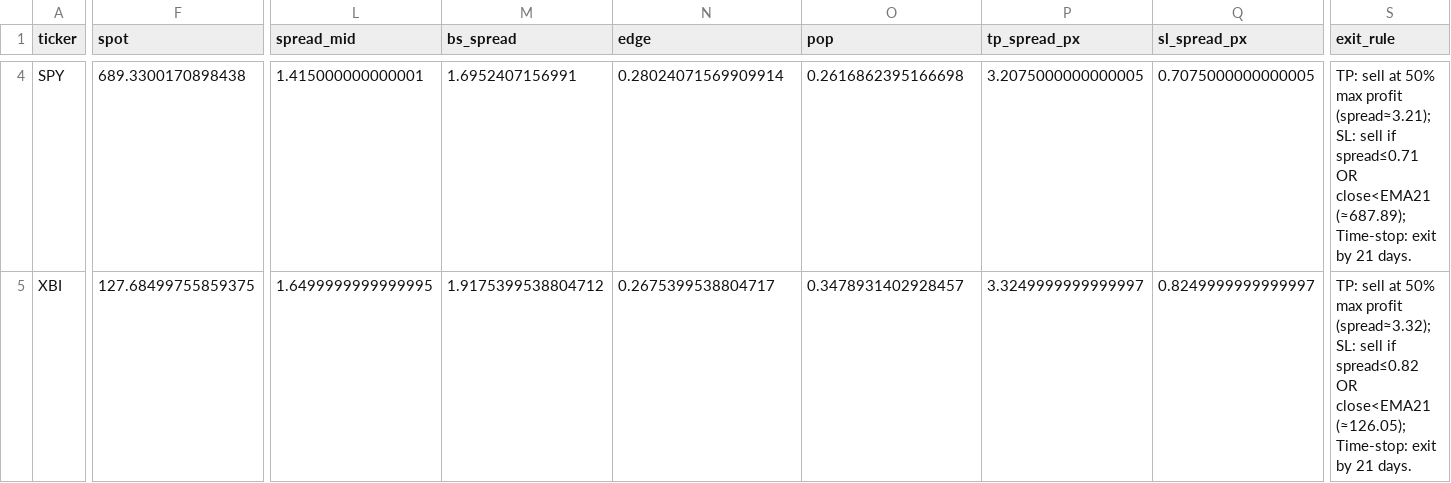
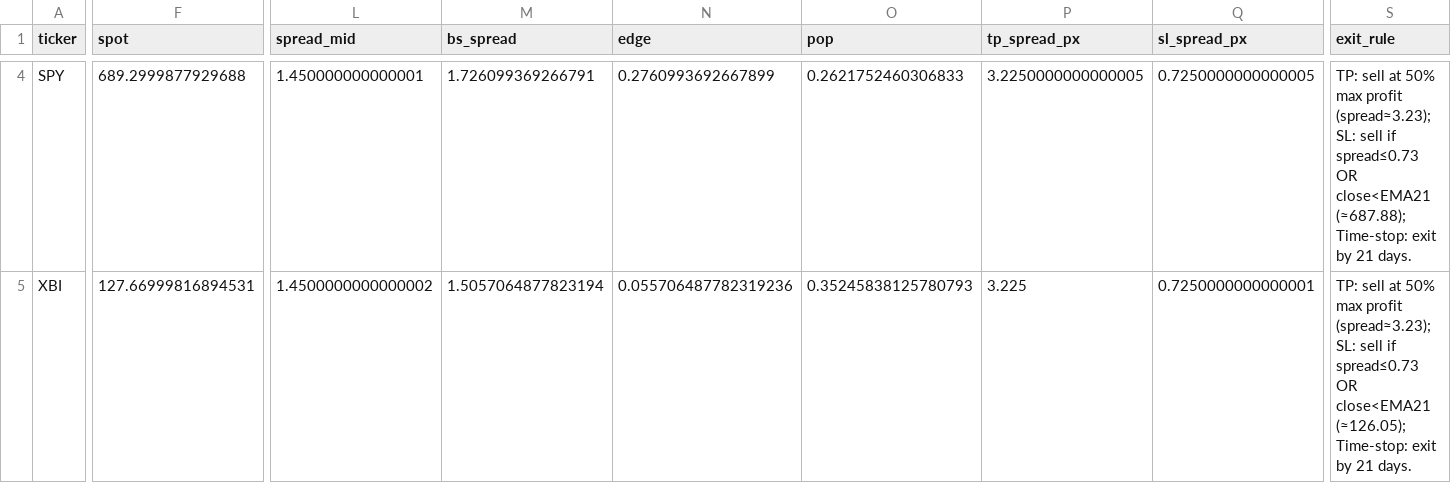
Before and after one commit to aglucaci/options, a CSV file: tables/TODAY.csv, drawn as a sheet; only a part is shown, gaps mark what is left out; the diff covers the shown part only; the diff names each change by its address in the sheet, - before the commit and + after, or states it on an @@ line.

```diff
--- a/tables/TODAY.csv
+++ b/tables/TODAY.csv
-F4 (spot): 689.3300170898438
+F4 (spot): 689.2999877929688
-L4 (spread_mid): 1.415000000000001
+L4 (spread_mid): 1.450000000000001
-M4 (bs_spread): 1.6952407156991
+M4 (bs_spread): 1.726099369266791
-N4 (edge): 0.28024071569909914
+N4 (edge): 0.2760993692667899
-O4 (pop): 0.2616862395166698
+O4 (pop): 0.2621752460306833
-P4 (tp_spread_px): 3.2075000000000005
+P4 (tp_spread_px): 3.2250000000000005
-Q4 (sl_spread_px): 0.7075000000000005
+Q4 (sl_spread_px): 0.7250000000000005
-S4 (exit_rule): …max profit (spread≈3.21); SL: sell if spread≤0.71 OR close<EMA21 (≈687.89); Time-stop: exit…
+S4 (exit_rule): …max profit (spread≈3.23); SL: sell if spread≤0.73 OR close<EMA21 (≈687.88); Time-stop: exit…
-F5 (spot): 127.68499755859375
+F5 (spot): 127.66999816894531
-L5 (spread_mid): 1.6499999999999995
+L5 (spread_mid): 1.4500000000000002
-M5 (bs_spread): 1.9175399538804712
+M5 (bs_spread): 1.5057064877823194
-N5 (edge): 0.2675399538804717
+N5 (edge): 0.055706487782319236
-O5 (pop): 0.3478931402928457
+O5 (pop): 0.35245838125780793
-P5 (tp_spread_px): 3.3249999999999997
+P5 (tp_spread_px): 3.225
-Q5 (sl_spread_px): 0.8249999999999997
+Q5 (sl_spread_px): 0.7250000000000001
-S5 (exit_rule): …max profit (spread≈3.32); SL: sell if spread≤0.82 OR close<EMA21…
+S5 (exit_rule): …max profit (spread≈3.23); SL: sell if spread≤0.73 OR close<EMA21…
```
Also changed, not shown: 172 edited cells elsewhere in this file.
